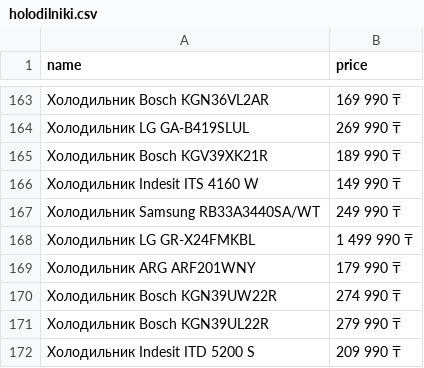
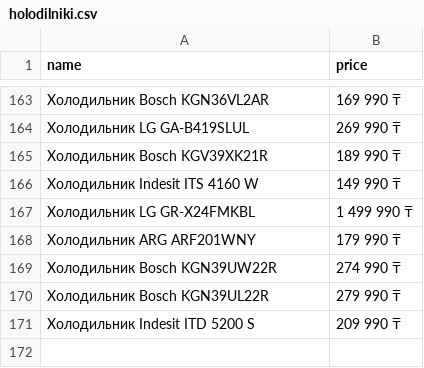
Before and after one commit to MansurMekin/market_place_parser, a CSV file: csv_files/holodilniki.csv, drawn as a sheet; only a part is shown, gaps mark what is left out; the diff covers the shown part only.

```diff
--- a/csv_files/holodilniki.csv
+++ b/csv_files/holodilniki.csv
@@ -166,3 +166,2 @@ name,price
 Холодильник Indesit ITS 4160 W,149 990 ₸
-Холодильник Samsung RB33A3440SA/WT,249 990 ₸
 Холодильник LG GR-X24FMKBL,1 499 990 ₸
```
Also changed, not shown: 11 added rows, 11 removed rows, 2 moved rows and 8 edited cells elsewhere in this file, csv_files/kuhonniye_kombajniy.csv, csv_files/naushniki.csv, 12 other files.
